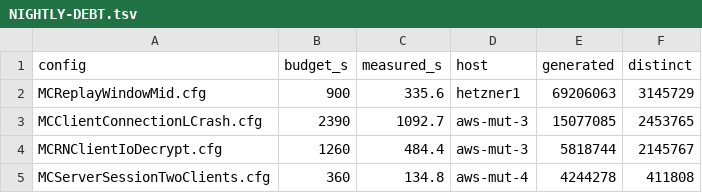
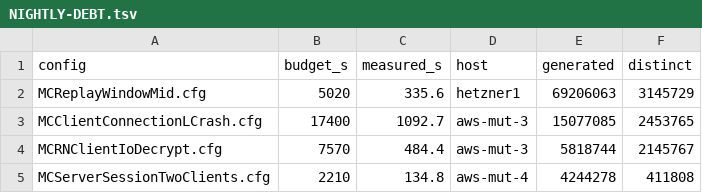
Before and after one commit to mas-bandwidth/rocketnet, a TSV file: proofs/tla/NIGHTLY-DEBT.tsv, drawn as a sheet.

```diff
--- a/proofs/tla/NIGHTLY-DEBT.tsv
+++ b/proofs/tla/NIGHTLY-DEBT.tsv
@@ -1,5 +1,5 @@
 config	budget_s	measured_s	host	generated	distinct
-MCReplayWindowMid.cfg	900	335.6	hetzner1	69206063	3145729
-MCClientConnectionLCrash.cfg	2390	1092.7	aws-mut-3	15077085	2453765
-MCRNClientIoDecrypt.cfg	1260	484.4	aws-mut-3	5818744	2145767
-MCServerSessionTwoClients.cfg	360	134.8	aws-mut-4	4244278	411808
+MCReplayWindowMid.cfg	5020	335.6	hetzner1	69206063	3145729
+MCClientConnectionLCrash.cfg	17400	1092.7	aws-mut-3	15077085	2453765
+MCRNClientIoDecrypt.cfg	7570	484.4	aws-mut-3	5818744	2145767
+MCServerSessionTwoClients.cfg	2210	134.8	aws-mut-4	4244278	411808
```
Also changed, not shown: proofs/tla/BUDGETS.tsv, 1 other file.
